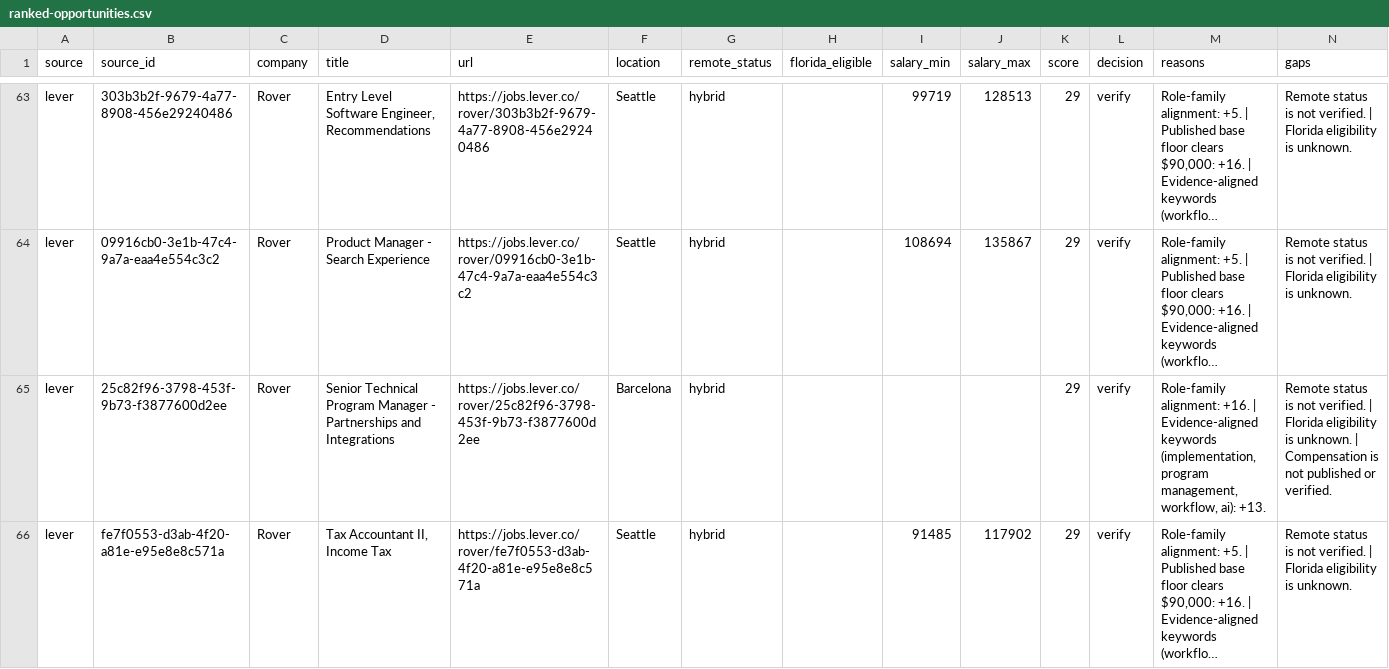
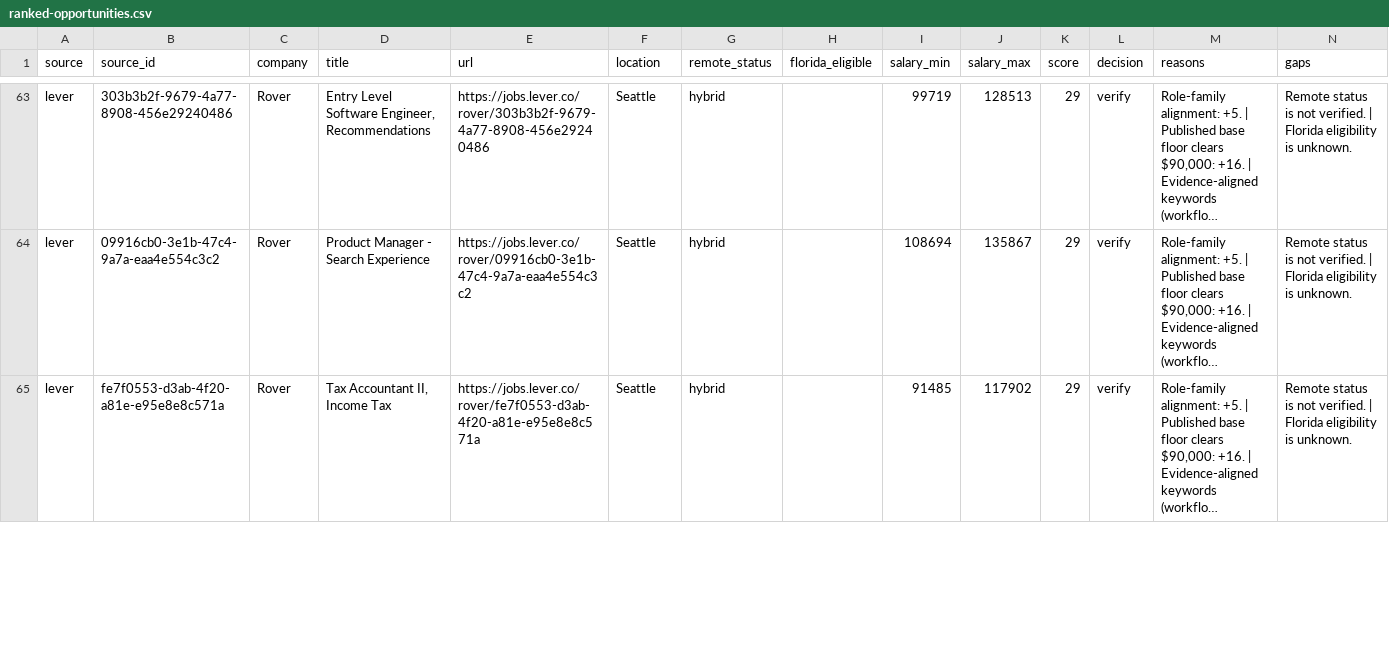
Before and after one commit to AudioJones-Dev/career-os, a CSV file: latest/ranked-opportunities.csv, drawn as a sheet; only a part is shown, gaps mark what is left out; long unchanged cells end in …; removed rows and columns are numbered as before the commit, all else as after; the diff covers the shown part only; the diff names each change by its address in the sheet, - before the commit and + after, or states it on an @@ line.

```diff
--- a/latest/ranked-opportunities.csv
+++ b/latest/ranked-opportunities.csv
-row 65: lever | 25c82f96-3798-453f-9b73-f3877600d2ee | Rover | Senior Technical Program Manager - Partnerships and Integrations | https://jobs.lever.co/rover/25c82f96-3798-453f-9b73-f3877600d2ee | Barcelona | hybrid |  |  |  | 29 | verify | Role-family alignment: +16. | Evidence-aligned keywords (implementation, program management, workflow, ai): +13. | Remote status is not verified. | Florida eligibility is unknown. | Compensation is not published or verified.
```
Also changed, not shown: 4 added rows, 1 removed row and 2 edited cells elsewhere in this file, latest/verification-results.csv, 1 other file.
